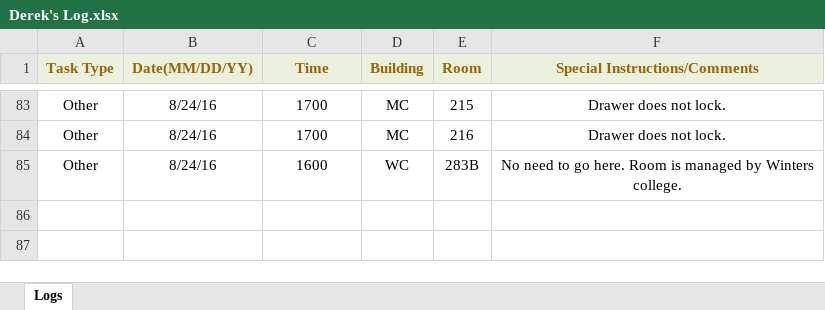
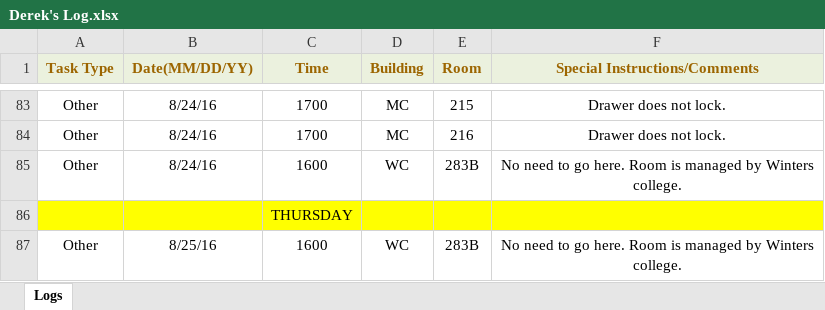
Before and after one commit to jhanperera/ClassOpsLogCreator, an Excel workbook: CLASSOPS/Derek/Derek's Log.xlsx, sheet Logs, drawn as a sheet; only a part is shown, gaps mark what is left out; values as stored, in another font and other column widths than the file's, no borders; the diff names each change by its address in the sheet, - before the commit and + after, or states it on an @@ line.

```diff
--- a/CLASSOPS/Derek/Derek's Log.xlsx (sheet Logs)
+++ b/CLASSOPS/Derek/Derek's Log.xlsx (sheet Logs)
+row 86:  |  | THURSDAY
+row 87: Other | 8/25/16 | 1600 | WC | 283B | No need to go here. Room is managed by Winters college.
```
Also changed, not shown: CLASSOPS/Jeannine/Jeannine's log.xlsx, CLASSOPS/Raul/Raul's Log.xlsx, 13 other files.
